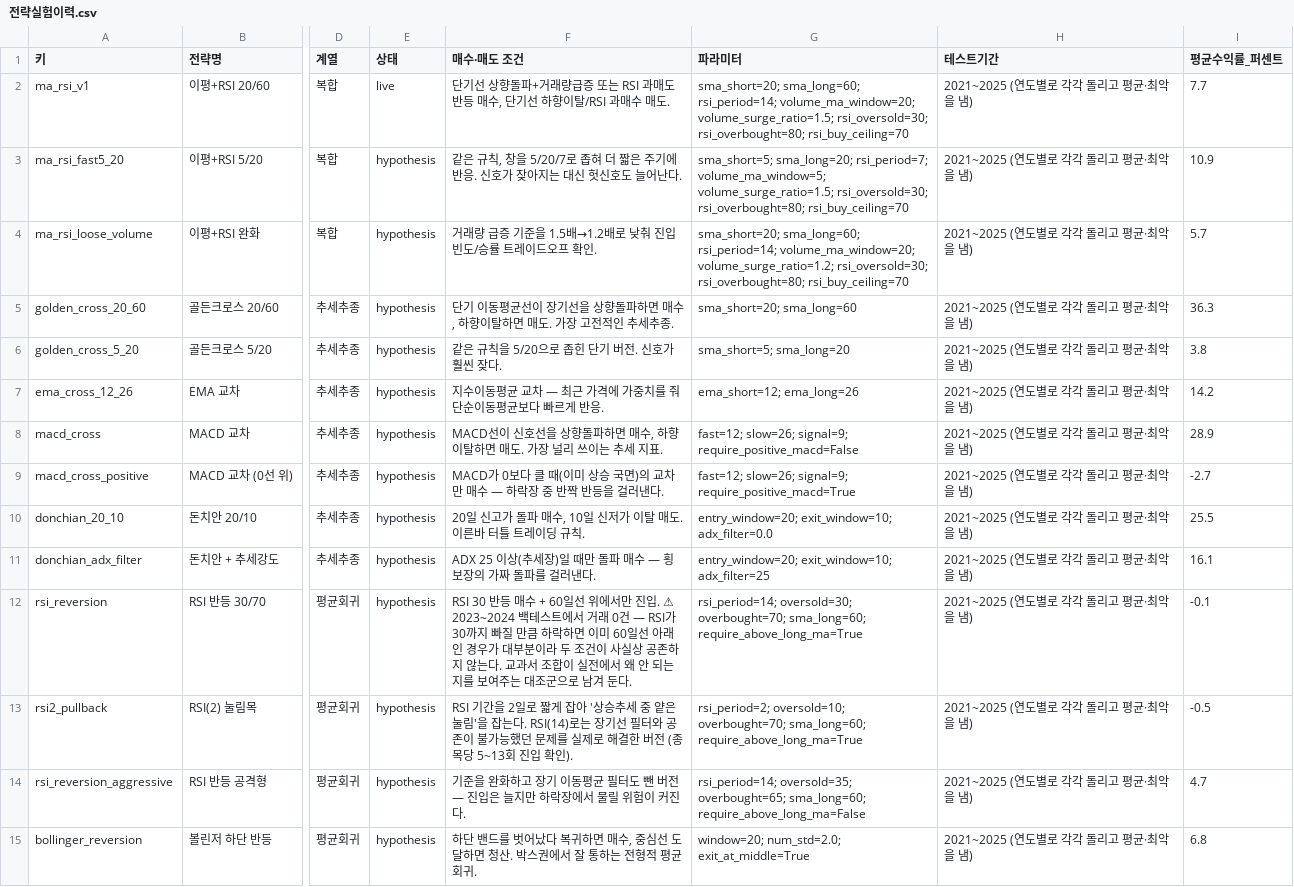
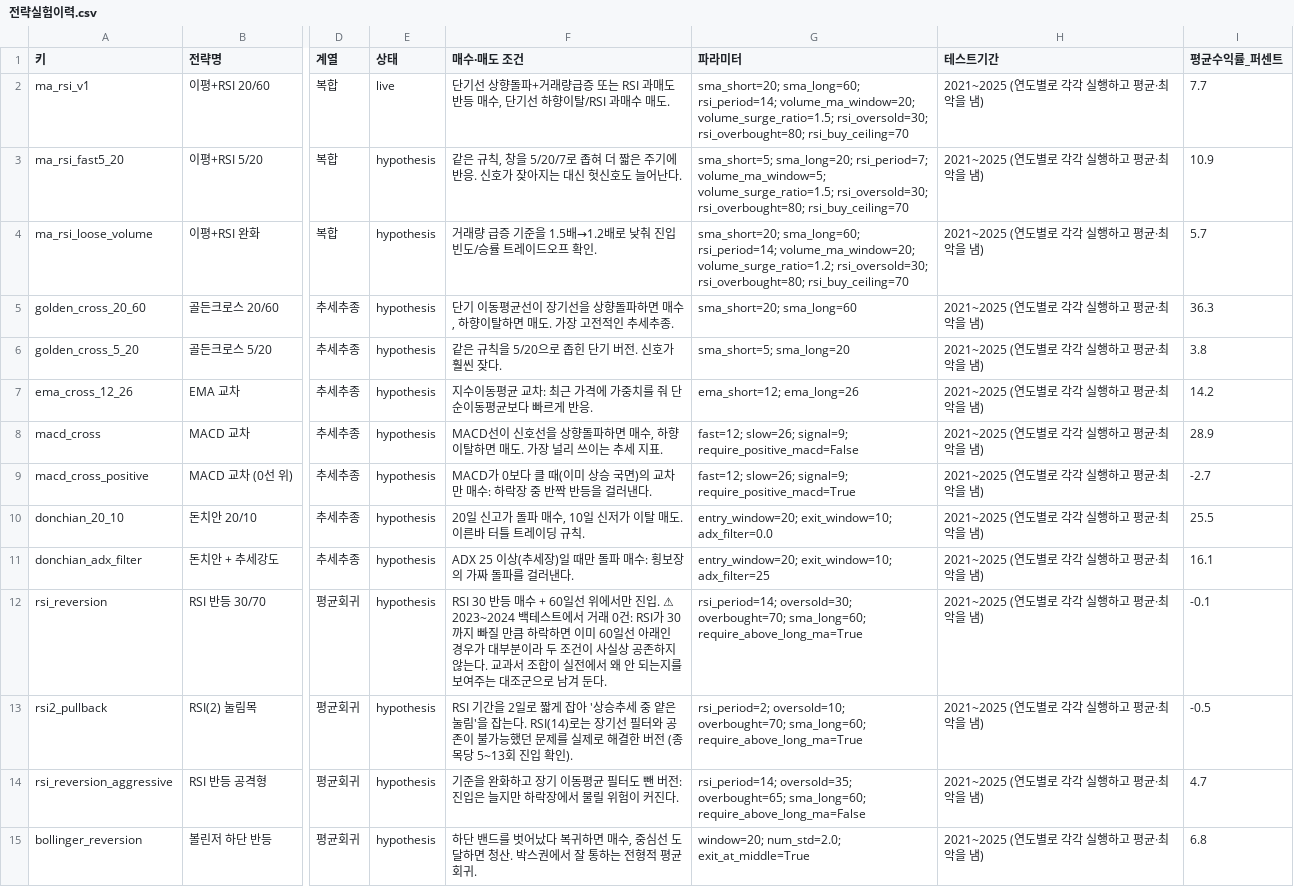
Before and after one commit to uTaxx/muwon406, a CSV file: handover/전략실험이력.csv, drawn as a sheet; only a part is shown, gaps mark what is left out; the diff covers the shown part only; the diff names each change by its address in the sheet, - before the commit and + after, or states it on an @@ line.

```diff
--- a/handover/전략실험이력.csv
+++ b/handover/전략실험이력.csv
-H2:H15 (테스트기간): 2021~2025 (연도별로 각각 돌리고 평균·최악을 냄)
+H2:H15 (테스트기간): 2021~2025 (연도별로 각각 실행하고 평균·최악을 냄)
-F7 (매수·매도 조건): 지수이동평균 교차 — 최근 가격에 가중치를 줘 단순이동평균보다 빠르게 반응.
+F7 (매수·매도 조건): 지수이동평균 교차: 최근 가격에 가중치를 줘 단순이동평균보다 빠르게 반응.
-F9 (매수·매도 조건): …만 매수 — 하락장…
+F9 (매수·매도 조건): …만 매수: 하락장…
-F11 (매수·매도 조건): ADX 25 이상(추세장)일 때만 돌파 매수 — 횡보장의 가짜 돌파를 걸러낸다.
+F11 (매수·매도 조건): ADX 25 이상(추세장)일 때만 돌파 매수: 횡보장의 가짜 돌파를 걸러낸다.
-F12 (매수·매도 조건): …래 0건 — RSI가 30…
+F12 (매수·매도 조건): …래 0건: RSI가 30…
-F14 (매수·매도 조건): …뺀 버전 — 진입은…
+F14 (매수·매도 조건): …뺀 버전: 진입은…
```
Also changed, not shown: 20 edited cells elsewhere in this file, handover/전략조합실험.csv, 40 other files.
